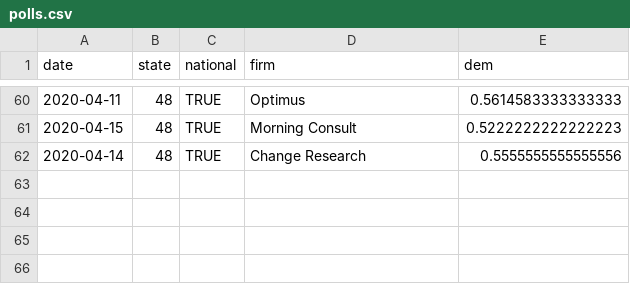
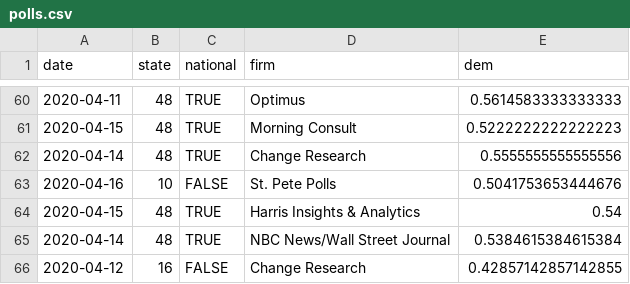
Before and after one commit to CoryMcCartan/president, a CSV file: docs/polls.csv, drawn as a sheet; only a part is shown, gaps mark what is left out.

```diff
--- a/docs/polls.csv
+++ b/docs/polls.csv
@@ -62 +62,5 @@ date,state,national,firm,dem
 2020-04-14,48,TRUE,Change Research,0.5555555555555556
+2020-04-16,10,FALSE,St. Pete Polls,0.5041753653444676
+2020-04-15,48,TRUE,Harris Insights & Analytics,0.54
+2020-04-14,48,TRUE,NBC News/Wall Street Journal,0.5384615384615384
+2020-04-12,16,FALSE,Change Research,0.42857142857142855
```
Also changed, not shown: docs/history.csv, docs/state_history.csv, 6 other files.
